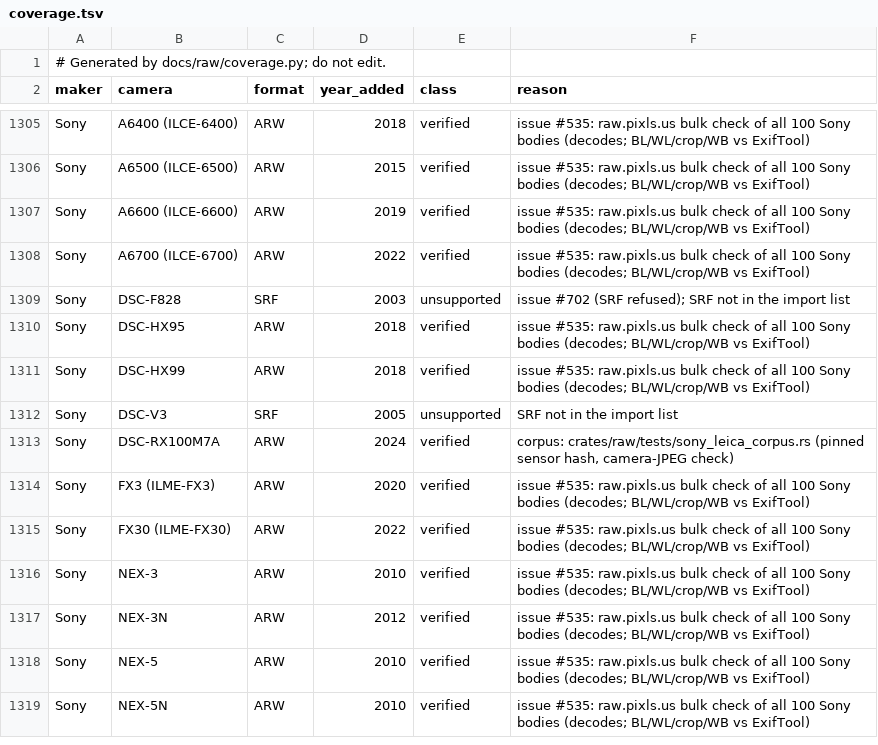
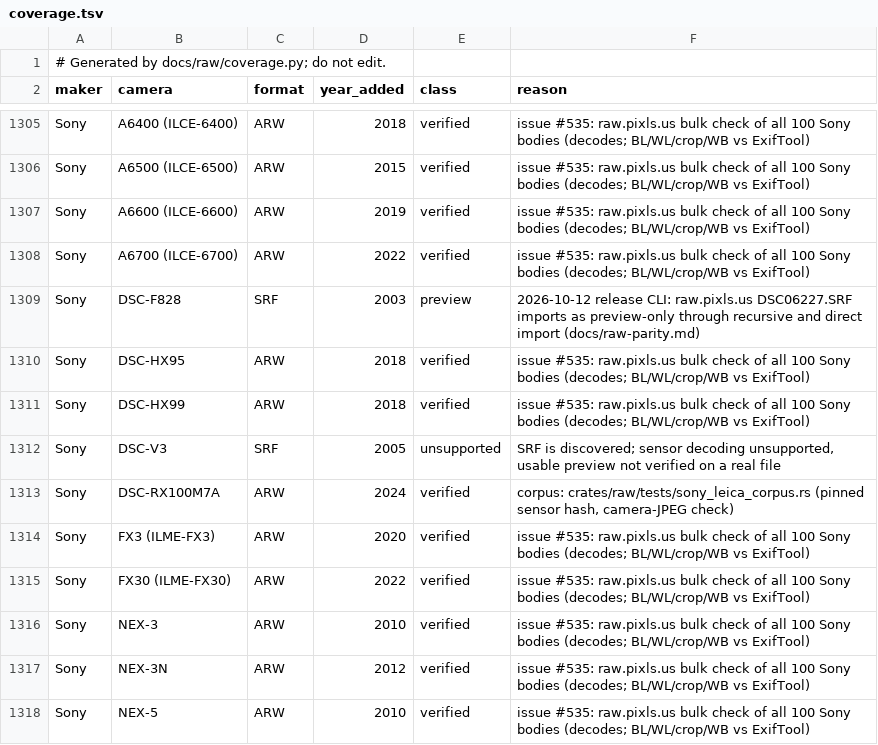
Before and after one commit to 1234destiny1234/lightcraft-classic, a TSV file: docs/raw/coverage.tsv, drawn as a sheet; only a part is shown, gaps mark what is left out; the shorter side is filled out with more unchanged rows.

```diff
--- a/docs/raw/coverage.tsv
+++ b/docs/raw/coverage.tsv
@@ -1308,6 +1308,6 @@ Sony	A6600 (ILCE-6600)	ARW	2019	verified	issue #535: raw.pixls.us bulk check of
 Sony	A6700 (ILCE-6700)	ARW	2022	verified	issue #535: raw.pixls.us bulk check of all 100 Sony bodies (decodes; BL/WL/crop/WB vs ExifTool)
-Sony	DSC-F828	SRF	2003	unsupported	issue #702 (SRF refused); SRF not in the import list
+Sony	DSC-F828	SRF	2003	preview	2026-10-12 release CLI: raw.pixls.us DSC06227.SRF imports as preview-only through recursive and direct import (docs/raw-parity.md)
 Sony	DSC-HX95	ARW	2018	verified	issue #535: raw.pixls.us bulk check of all 100 Sony bodies (decodes; BL/WL/crop/WB vs ExifTool)
 Sony	DSC-HX99	ARW	2018	verified	issue #535: raw.pixls.us bulk check of all 100 Sony bodies (decodes; BL/WL/crop/WB vs ExifTool)
-Sony	DSC-V3	SRF	2005	unsupported	SRF not in the import list
+Sony	DSC-V3	SRF	2005	unsupported	SRF is discovered; sensor decoding unsupported, usable preview not verified on a real file
 Sony	DSC-RX100M7A	ARW	2024	verified	corpus: crates/raw/tests/sony_leica_corpus.rs (pinned sensor hash, camera-JPEG check)
```
Also changed, not shown: 4 other files.
